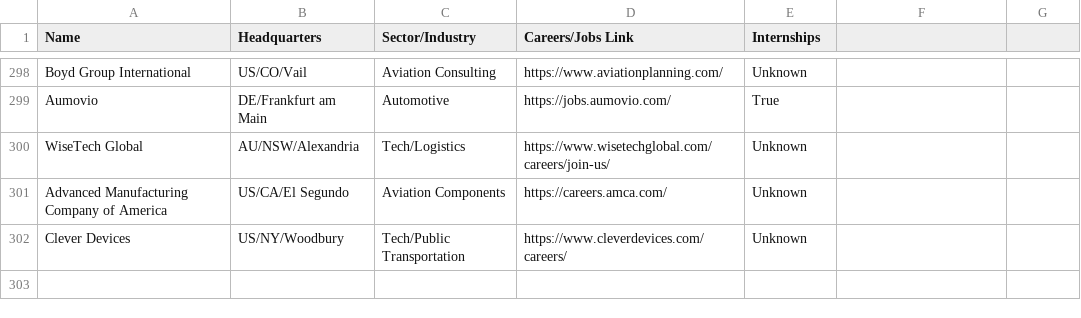
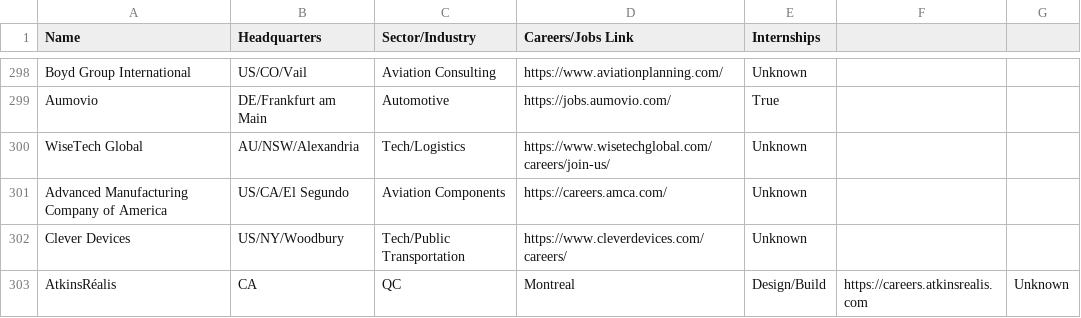
Before and after one commit to davidbailey/tum, a CSV file: companies.csv, drawn as a sheet; only a part is shown, gaps mark what is left out; the diff names each change by its address in the sheet, - before the commit and + after, or states it on an @@ line.

Commit message:
Update companies.csv

```diff
--- a/companies.csv
+++ b/companies.csv
+row 303: AtkinsRéalis | CA | QC | Montreal | Design/Build | https://careers.atkinsrealis.com | Unknown
```
